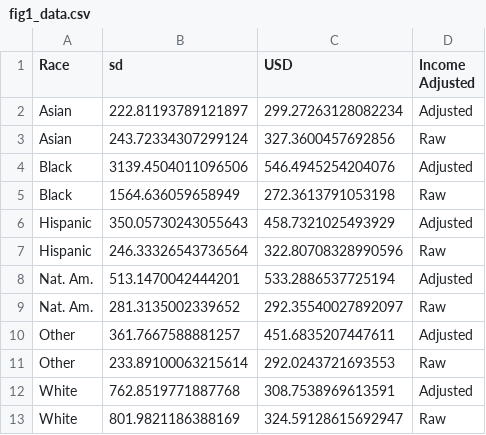
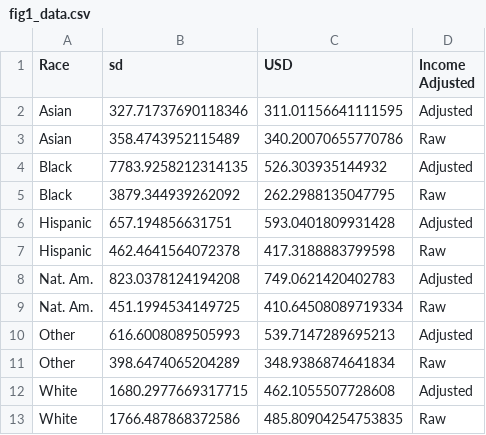
Before and after one commit to ryanplarson/Minnesota-ASR-Replication, a CSV file: fig1_data.csv, drawn as a sheet.

```diff
--- a/fig1_data.csv
+++ b/fig1_data.csv
@@ -1,13 +1,13 @@
 Race,sd,USD,Income Adjusted
-Asian,222.81193789121897,299.27263128082234,Adjusted
-Asian,243.72334307299124,327.3600457692856,Raw
-Black,3139.4504011096506,546.4945254204076,Adjusted
-Black,1564.636059658949,272.3613791053198,Raw
-Hispanic,350.05730243055643,458.7321025493929,Adjusted
-Hispanic,246.33326543736564,322.80708328990596,Raw
-Nat. Am.,513.1470042444201,533.2886537725194,Adjusted
-Nat. Am.,281.3135002339652,292.35540027892097,Raw
-Other,361.7667588881257,451.6835207447611,Adjusted
-Other,233.89100063215614,292.0243721693553,Raw
-White,762.8519771887768,308.7538969613591,Adjusted
-White,801.9821186388169,324.59128615692947,Raw
+Asian,327.71737690118346,311.01156641111595,Adjusted
+Asian,358.4743952115489,340.20070655770786,Raw
+Black,7783.9258212314135,526.303935144932,Adjusted
+Black,3879.344939262092,262.2988135047795,Raw
+Hispanic,657.194856631751,593.0401809931428,Adjusted
+Hispanic,462.4641564072378,417.3188883799598,Raw
+Nat. Am.,823.0378124194208,749.0621420402783,Adjusted
+Nat. Am.,451.1994534149725,410.64508089719334,Raw
+Other,616.6008089505993,539.7147289695213,Adjusted
+Other,398.6474065204289,348.9386874641834,Raw
+White,1680.2977669317715,462.1055507728608,Adjusted
+White,1766.487868372586,485.80904254753835,Raw
```
Also changed, not shown: 5 other files.
